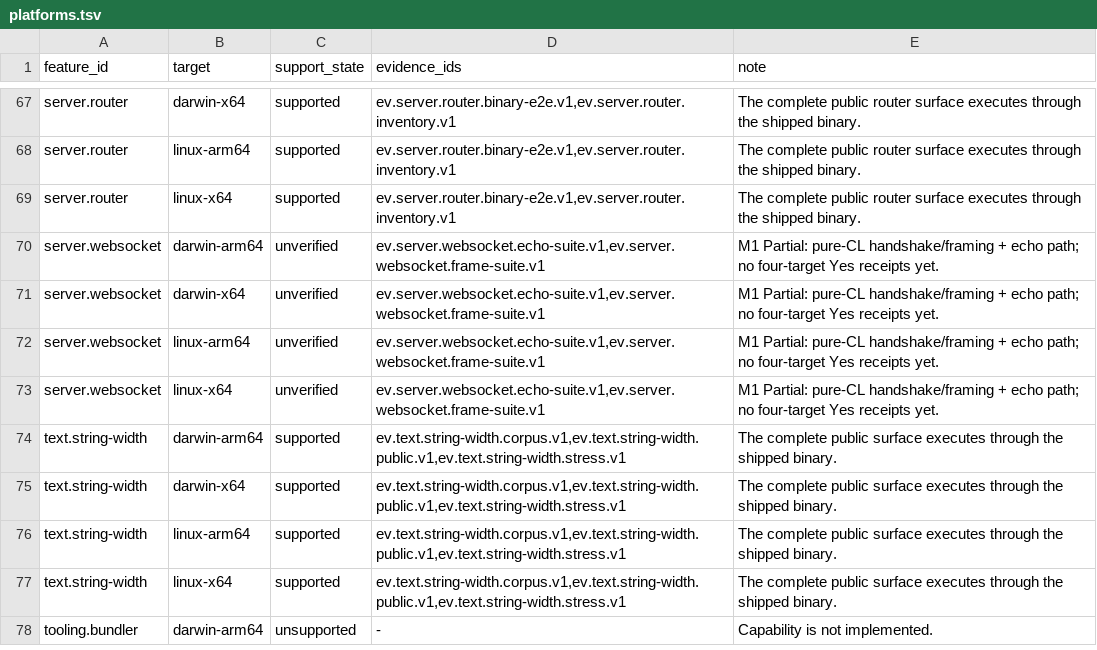
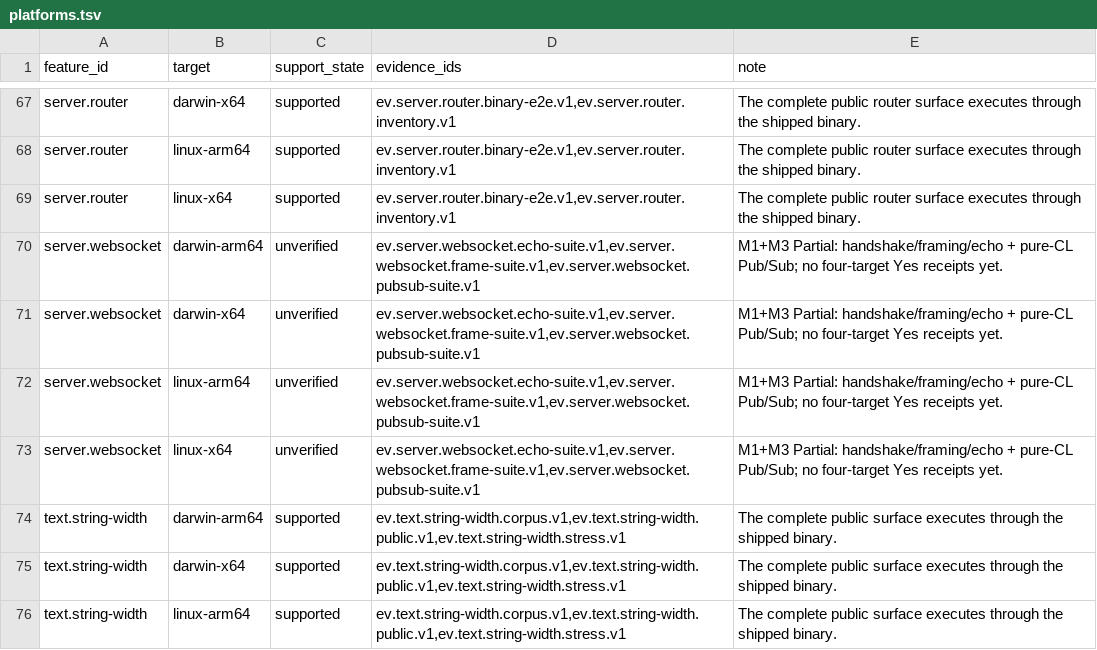
Before and after one commit to theesfeld/clun, a TSV file: compat/platforms.tsv, drawn as a sheet; only a part is shown, gaps mark what is left out; the shorter side is filled out with more unchanged rows.

```diff
--- a/compat/platforms.tsv
+++ b/compat/platforms.tsv
@@ -69,6 +69,6 @@ server.router	linux-arm64	supported	ev.server.router.binary-e2e.v1,ev.server.rou
 server.router	linux-x64	supported	ev.server.router.binary-e2e.v1,ev.server.router.inventory.v1	The complete public router surface executes through the shipped binary.
-server.websocket	darwin-arm64	unverified	ev.server.websocket.echo-suite.v1,ev.server.websocket.frame-suite.v1	M1 Partial: pure-CL handshake/framing + echo path; no four-target Yes receipts yet.
-server.websocket	darwin-x64	unverified	ev.server.websocket.echo-suite.v1,ev.server.websocket.frame-suite.v1	M1 Partial: pure-CL handshake/framing + echo path; no four-target Yes receipts yet.
-server.websocket	linux-arm64	unverified	ev.server.websocket.echo-suite.v1,ev.server.websocket.frame-suite.v1	M1 Partial: pure-CL handshake/framing + echo path; no four-target Yes receipts yet.
-server.websocket	linux-x64	unverified	ev.server.websocket.echo-suite.v1,ev.server.websocket.frame-suite.v1	M1 Partial: pure-CL handshake/framing + echo path; no four-target Yes receipts yet.
+server.websocket	darwin-arm64	unverified	ev.server.websocket.echo-suite.v1,ev.server.websocket.frame-suite.v1,ev.server.websocket.pubsub-suite.v1	M1+M3 Partial: handshake/framing/echo + pure-CL Pub/Sub; no four-target Yes receipts yet.
+server.websocket	darwin-x64	unverified	ev.server.websocket.echo-suite.v1,ev.server.websocket.frame-suite.v1,ev.server.websocket.pubsub-suite.v1	M1+M3 Partial: handshake/framing/echo + pure-CL Pub/Sub; no four-target Yes receipts yet.
+server.websocket	linux-arm64	unverified	ev.server.websocket.echo-suite.v1,ev.server.websocket.frame-suite.v1,ev.server.websocket.pubsub-suite.v1	M1+M3 Partial: handshake/framing/echo + pure-CL Pub/Sub; no four-target Yes receipts yet.
+server.websocket	linux-x64	unverified	ev.server.websocket.echo-suite.v1,ev.server.websocket.frame-suite.v1,ev.server.websocket.pubsub-suite.v1	M1+M3 Partial: handshake/framing/echo + pure-CL Pub/Sub; no four-target Yes receipts yet.
 text.string-width	darwin-arm64	supported	ev.text.string-width.corpus.v1,ev.text.string-width.public.v1,ev.text.string-width.stress.v1	The complete public surface executes through the shipped binary.
```
Also changed, not shown: compat/evidence.tsv, compat/features.tsv, 5 other files.
